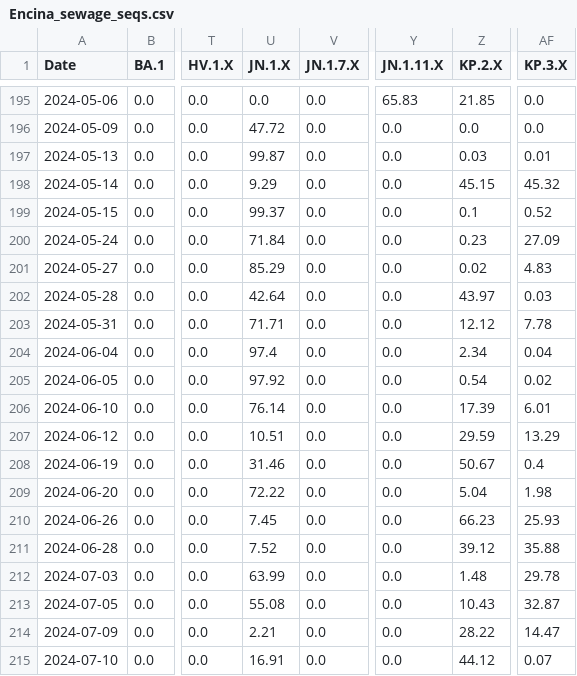
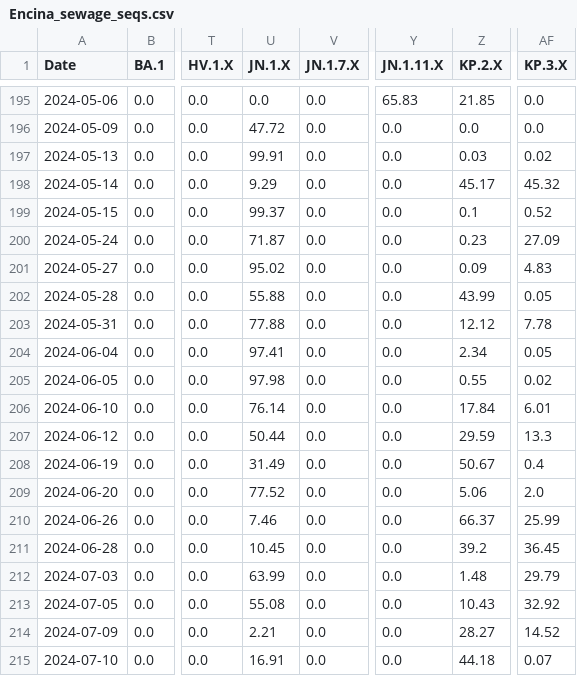
Before and after one commit to andersen-lab/SARS-CoV-2_WasteWater_San-Diego, a CSV file: Encina_sewage_seqs.csv, drawn as a sheet; only a part is shown, gaps mark what is left out; the diff covers the shown part only; the diff names each change by its address in the sheet, - before the commit and + after, or states it on an @@ line.

```diff
--- a/Encina_sewage_seqs.csv
+++ b/Encina_sewage_seqs.csv
-U197 (JN.1.X): 99.87
+U197 (JN.1.X): 99.91
-AF197 (KP.3.X): 0.01
+AF197 (KP.3.X): 0.02
-Z198 (KP.2.X): 45.15
+Z198 (KP.2.X): 45.17
-U200 (JN.1.X): 71.84
+U200 (JN.1.X): 71.87
-U201 (JN.1.X): 85.29
+U201 (JN.1.X): 95.02
-Z201 (KP.2.X): 0.02
+Z201 (KP.2.X): 0.09
-U202 (JN.1.X): 42.64
+U202 (JN.1.X): 55.88
-Z202 (KP.2.X): 43.97
+Z202 (KP.2.X): 43.99
-AF202 (KP.3.X): 0.03
+AF202 (KP.3.X): 0.05
-U203 (JN.1.X): 71.71
+U203 (JN.1.X): 77.88
-U204 (JN.1.X): 97.4
+U204 (JN.1.X): 97.41
-AF204 (KP.3.X): 0.04
+AF204 (KP.3.X): 0.05
-U205 (JN.1.X): 97.92
+U205 (JN.1.X): 97.98
-Z205 (KP.2.X): 0.54
+Z205 (KP.2.X): 0.55
-Z206 (KP.2.X): 17.39
+Z206 (KP.2.X): 17.84
-U207 (JN.1.X): 10.51
+U207 (JN.1.X): 50.44
-AF207 (KP.3.X): 13.29
+AF207 (KP.3.X): 13.3
-U208 (JN.1.X): 31.46
+U208 (JN.1.X): 31.49
-U209 (JN.1.X): 72.22
+U209 (JN.1.X): 77.52
-Z209 (KP.2.X): 5.04
+Z209 (KP.2.X): 5.06
-AF209 (KP.3.X): 1.98
+AF209 (KP.3.X): 2.0
-U210 (JN.1.X): 7.45
+U210 (JN.1.X): 7.46
-Z210 (KP.2.X): 66.23
+Z210 (KP.2.X): 66.37
-AF210 (KP.3.X): 25.93
+AF210 (KP.3.X): 25.99
-U211 (JN.1.X): 7.52
+U211 (JN.1.X): 10.45
-Z211 (KP.2.X): 39.12
+Z211 (KP.2.X): 39.2
-AF211 (KP.3.X): 35.88
+AF211 (KP.3.X): 36.45
-AF212 (KP.3.X): 29.78
+AF212 (KP.3.X): 29.79
-AF213 (KP.3.X): 32.87
+AF213 (KP.3.X): 32.92
-Z214 (KP.2.X): 28.22
+Z214 (KP.2.X): 28.27
-AF214 (KP.3.X): 14.47
+AF214 (KP.3.X): 14.52
-Z215 (KP.2.X): 44.12
+Z215 (KP.2.X): 44.18
```
Also changed, not shown: 13 edited cells elsewhere in this file, PointLoma_sewage_seqs.csv, SouthBay_sewage_seqs.csv.
